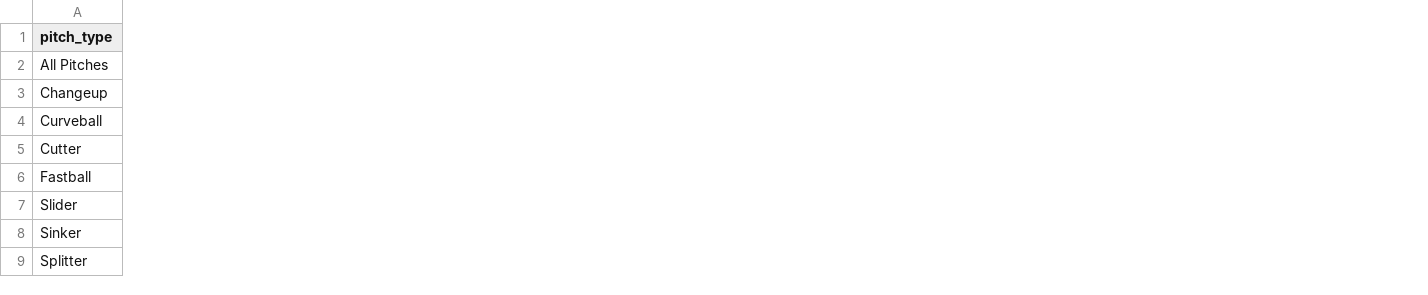
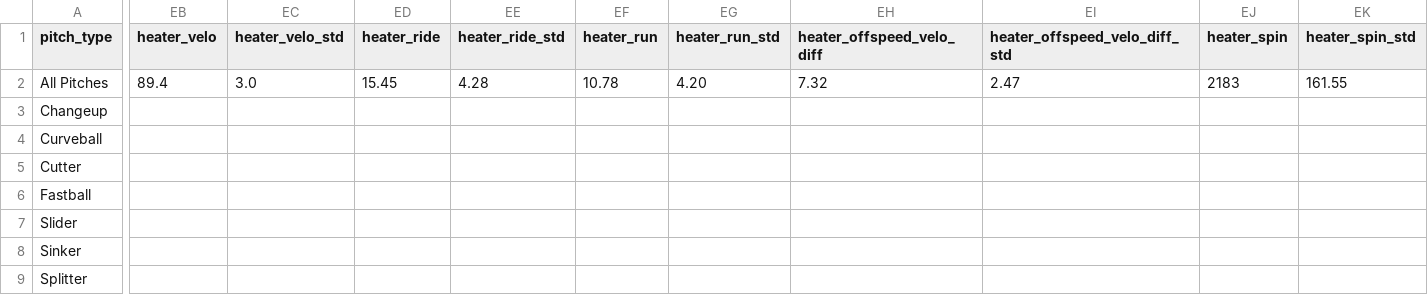
Before and after one commit to rick643charts/templates, a CSV file: baseball_league_averages.csv, drawn as a sheet; only a part is shown, gaps mark what is left out; the diff covers the shown part only; the diff names each change by its address in the sheet, - before the commit and + after, or states it on an @@ line.

Commit message:
Update baseball_league_averages.csv

```diff
--- a/baseball_league_averages.csv
+++ b/baseball_league_averages.csv
+column EB (heater_velo), row 2: 89.4
+column EC (heater_velo_std), row 2: 3.0
+column ED (heater_ride), row 2: 15.45
+column EE (heater_ride_std), row 2: 4.28
+column EF (heater_run), row 2: 10.78
+column EG (heater_run_std), row 2: 4.20
+column EH (heater_offspeed_velo_diff), row 2: 7.32
+column EI (heater_offspeed_velo_diff_std), row 2: 2.47
+column EJ (heater_spin), row 2: 2183
+column EK (heater_spin_std), row 2: 161.55
```
Also changed, not shown: 2 added columns elsewhere in this file.
